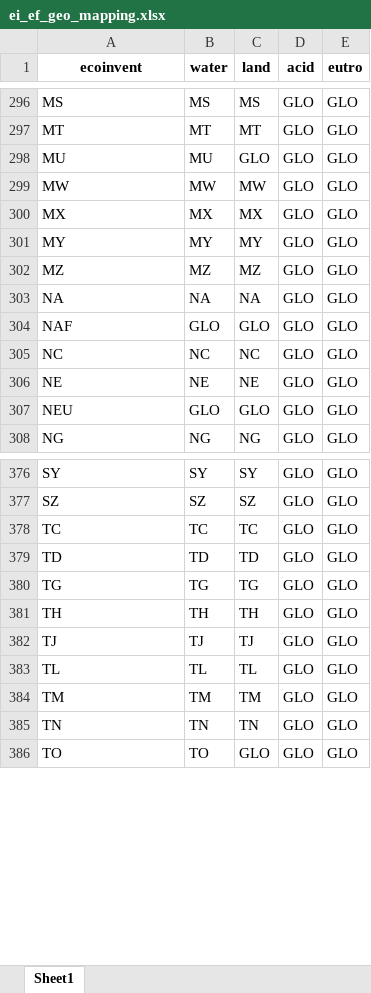
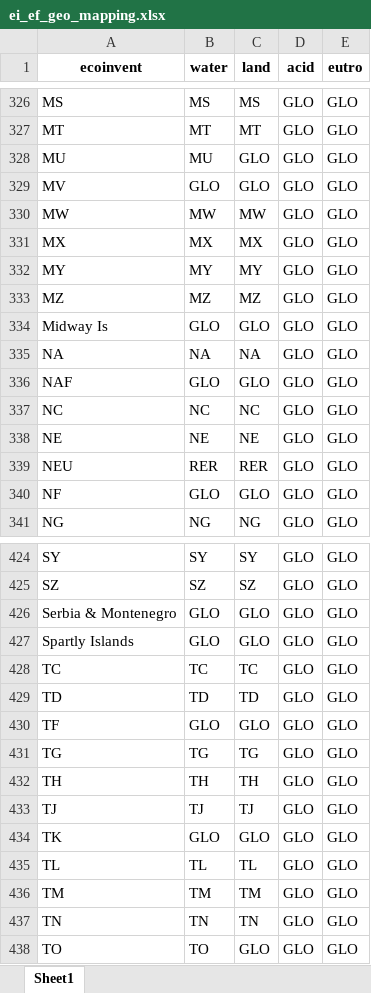
Before and after one commit to matthieu-str/mescal, an Excel workbook: dev/ef regionalized/results/ei_ef_geo_mapping.xlsx, sheet Sheet1, drawn as a sheet; only a part is shown, gaps mark what is left out; values as stored, in another font and other column widths than the file's, no borders; addresses are those after the commit; the diff covers the shown part only; the diff names each change by its address in the sheet, - before the commit and + after, or states it on an @@ line.

Commit message:
added RER CFs for water use and land use

```diff
--- a/dev/ef regionalized/results/ei_ef_geo_mapping.xlsx (sheet Sheet1)
+++ b/dev/ef regionalized/results/ei_ef_geo_mapping.xlsx (sheet Sheet1)
+row 329: MV | GLO | GLO | GLO | GLO
+row 334: Midway Is | GLO | GLO | GLO | GLO
-B339 (water): GLO
+B339 (water): RER
-C339 (land): GLO
+C339 (land): RER
+row 340: NF | GLO | GLO | GLO | GLO
+row 426: Serbia & Montenegro | GLO | GLO | GLO | GLO
+row 427: Spartly Islands | GLO | GLO | GLO | GLO
+row 430: TF | GLO | GLO | GLO | GLO
+row 434: TK | GLO | GLO | GLO | GLO
```
Also changed, not shown: 48 added rows and 14 edited cells elsewhere in this sheet, 3 other files.
